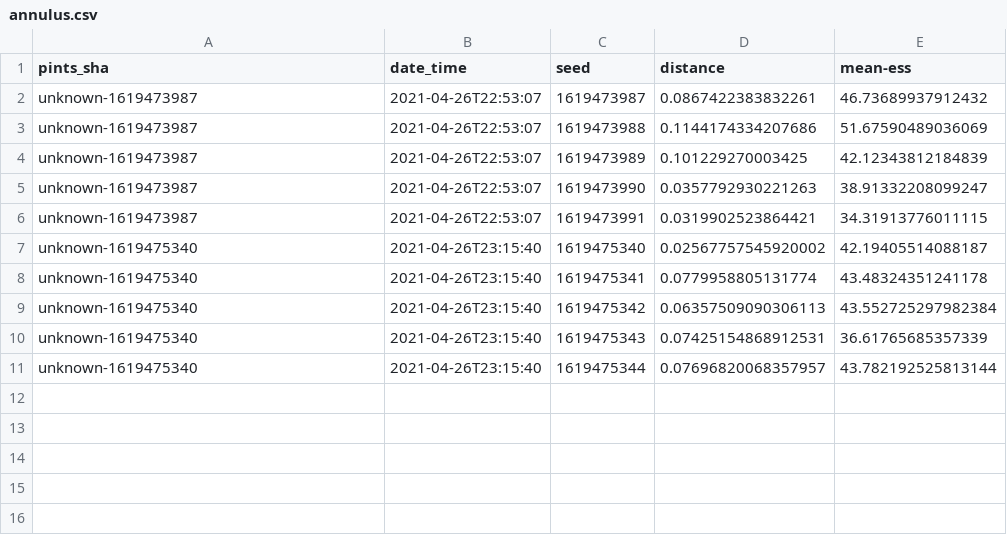
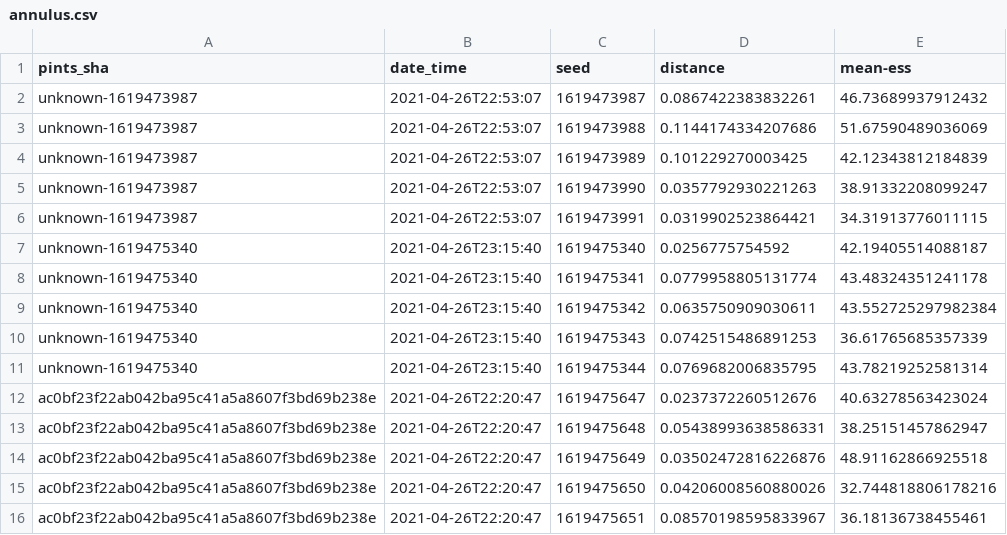
Before and after one commit to pints-team/functional-testing-2, a CSV file: data/haario_bardenet_acmc/annulus.csv, drawn as a sheet.

```diff
--- a/data/haario_bardenet_acmc/annulus.csv
+++ b/data/haario_bardenet_acmc/annulus.csv
@@ -6,6 +6,11 @@ unknown-1619473987,2021-04-26T22:53:07,1619473990,0.0357792930221263,38.91332208
 unknown-1619473987,2021-04-26T22:53:07,1619473991,0.0319902523864421,34.31913776011115
-unknown-1619475340,2021-04-26T23:15:40,1619475340,0.02567757545920002,42.19405514088187
+unknown-1619475340,2021-04-26T23:15:40,1619475340,0.0256775754592,42.19405514088187
 unknown-1619475340,2021-04-26T23:15:40,1619475341,0.0779958805131774,43.48324351241178
-unknown-1619475340,2021-04-26T23:15:40,1619475342,0.06357509090306113,43.552725297982384
-unknown-1619475340,2021-04-26T23:15:40,1619475343,0.07425154868912531,36.61765685357339
-unknown-1619475340,2021-04-26T23:15:40,1619475344,0.07696820068357957,43.782192525813144
+unknown-1619475340,2021-04-26T23:15:40,1619475342,0.0635750909030611,43.552725297982384
+unknown-1619475340,2021-04-26T23:15:40,1619475343,0.0742515486891253,36.61765685357339
+unknown-1619475340,2021-04-26T23:15:40,1619475344,0.0769682006835795,43.78219252581314
+ac0bf23f22ab042ba95c41a5a8607f3bd69b238e,2021-04-26T22:20:47,1619475647,0.0237372260512676,40.63278563423024
+ac0bf23f22ab042ba95c41a5a8607f3bd69b238e,2021-04-26T22:20:47,1619475648,0.05438993638586331,38.25151457862947
+ac0bf23f22ab042ba95c41a5a8607f3bd69b238e,2021-04-26T22:20:47,1619475649,0.03502472816226876,48.91162866925518
+ac0bf23f22ab042ba95c41a5a8607f3bd69b238e,2021-04-26T22:20:47,1619475650,0.04206008560880026,32.744818806178216
+ac0bf23f22ab042ba95c41a5a8607f3bd69b238e,2021-04-26T22:20:47,1619475651,0.08570198595833967,36.18136738455461
```
Also changed, not shown: data/differential_evolution/banana.csv, data/differential_evolution/two_dim_gaussian.csv, 15 other files.
